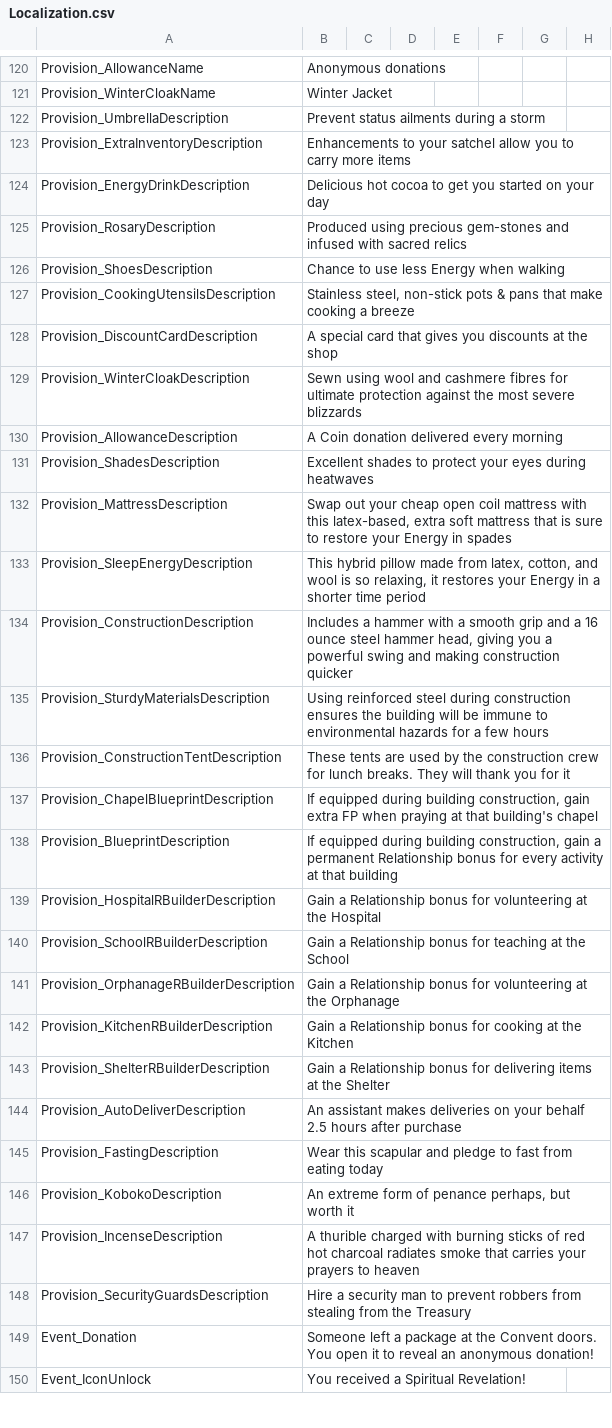
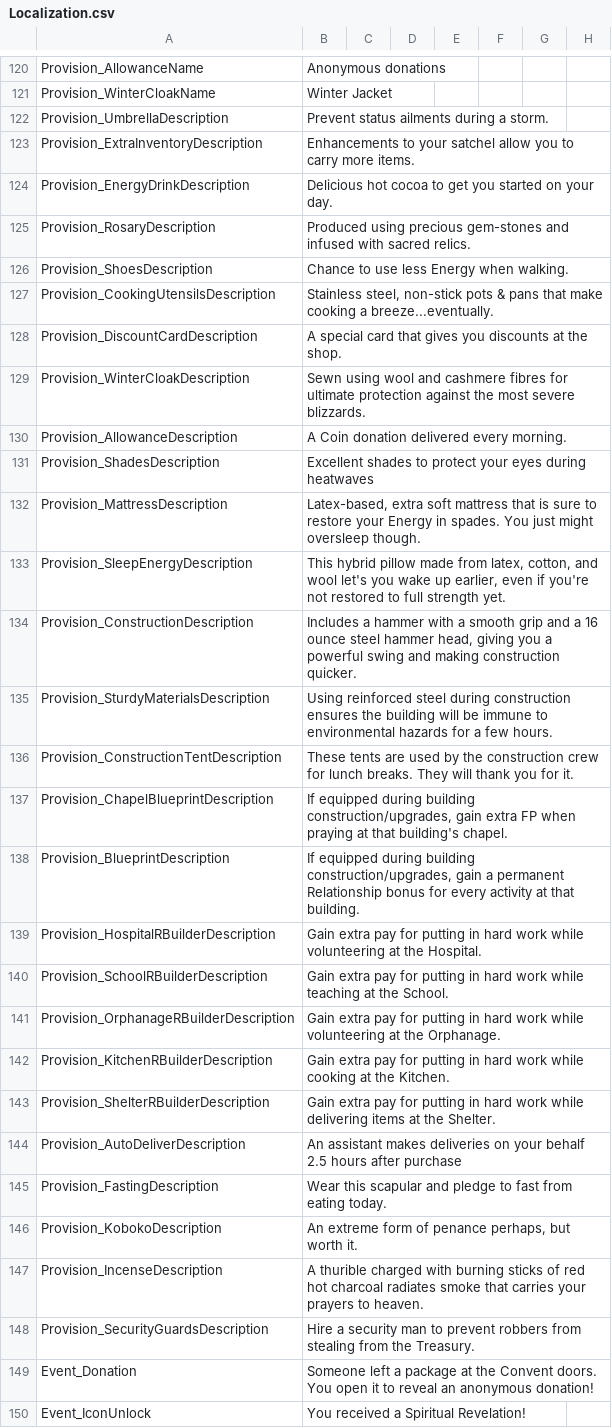
Before and after one commit to baddestguy/SainthoodStories, a CSV file: Assets/Resources/GameData/Localization.csv, drawn as a sheet; only a part is shown, gaps mark what is left out; the diff covers the shown part only; the diff names each change by its address in the sheet, - before the commit and + after, or states it on an @@ line.

```diff
--- a/Assets/Resources/GameData/Localization.csv
+++ b/Assets/Resources/GameData/Localization.csv
-B122: Prevent status ailments during a storm
+B122: Prevent status ailments during a storm.
-B123: …carry more items
+B123: …carry more items.
-B124: …on your day
+B124: …on your day.
-B125: …with sacred relics
+B125: …with sacred relics.
-B126: Chance to use less Energy when walking
+B126: Chance to use less Energy when walking.
-B127: …cooking a breeze
+B127: …cooking a breeze...eventually.
-B128: …at the shop
+B128: …at the shop.
-B129: …most severe blizzards
+B129: …most severe blizzards.
-B130: A Coin donation delivered every morning
+B130: A Coin donation delivered every morning.
-B132: Swap out your cheap open coil mattress with this latex-based, extra soft mattress that is sure to restore your Energy in spades
+B132: Latex-based, extra soft mattress that is sure to restore your Energy in spades. You just might oversleep though.
-B133: …and wool is so relaxing, it restores your Energy in a shorter time period
+B133: …and wool let's you wake up earlier, even if you're not restored to full strength yet.
-B134: …making construction quicker
+B134: …making construction quicker.
-B135: …a few hours
+B135: …a few hours.
-B136: …you for it
+B136: …you for it.
-B137: …during building construction, gain extra FP when praying at that building's chapel
+B137: …during building construction/upgrades, gain extra FP when praying at that building's chapel.
-B138: …during building construction, gain a permanent Relationship bonus for every activity at that building
+B138: …during building construction/upgrades, gain a permanent Relationship bonus for every activity at that building.
-B139: Gain a Relationship bonus for volunteering at the Hospital
+B139: Gain extra pay for putting in hard work while volunteering at the Hospital.
-B140: Gain a Relationship bonus for teaching at the School
+B140: Gain extra pay for putting in hard work while teaching at the School.
-B141: Gain a Relationship bonus for volunteering at the Orphanage
+B141: Gain extra pay for putting in hard work while volunteering at the Orphanage.
-B142: Gain a Relationship bonus for cooking at the Kitchen
+B142: Gain extra pay for putting in hard work while cooking at the Kitchen.
-B143: Gain a Relationship bonus for delivering items at the Shelter
+B143: Gain extra pay for putting in hard work while delivering items at the Shelter.
-B145: …from eating today
+B145: …from eating today.
-B146: …but worth it
+B146: …but worth it.
-B147: …prayers to heaven
+B147: …prayers to heaven.
-B148: …from the Treasury
+B148: …from the Treasury.
```
Also changed, not shown: 17 added rows, 1 removed row and 31 edited cells elsewhere in this file, Assets/Resources/GameData/CustomEvents.csv, Assets/Resources/GameData/Provisions.csv, 16 other files.
